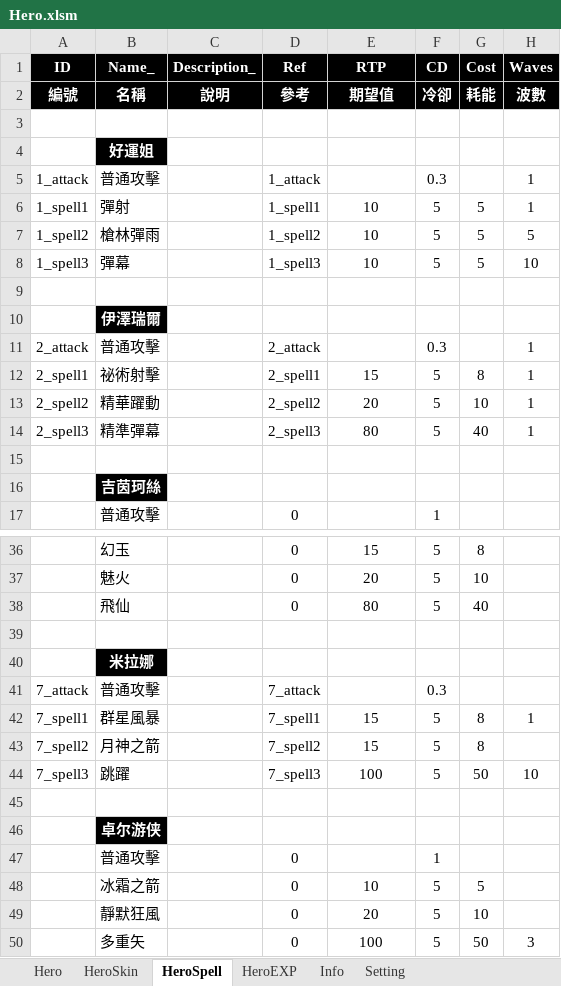
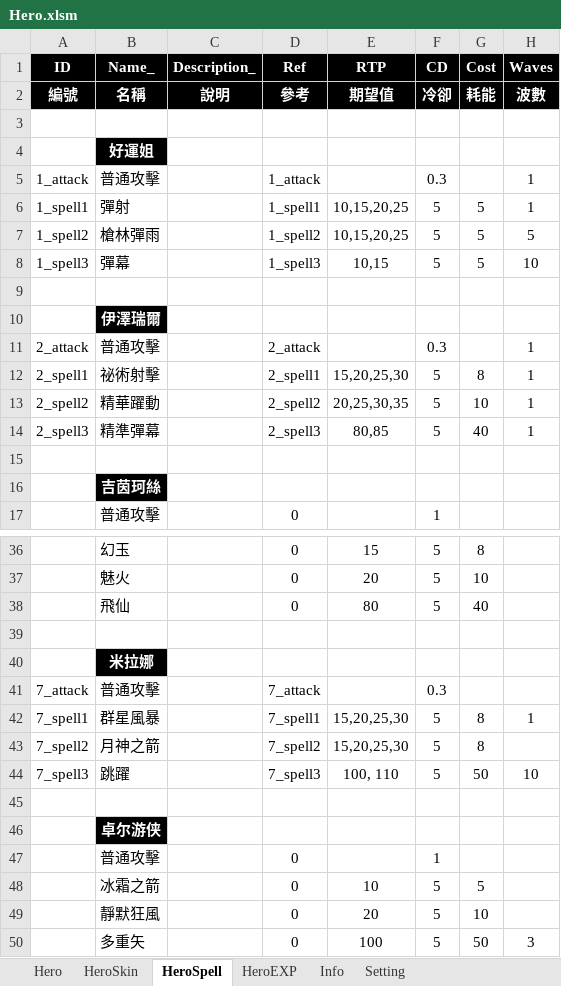
Before and after one commit to myauras/HeroFishing, an Excel workbook: Design/Hero.xlsm, sheet HeroSpell, drawn as a sheet; only a part is shown, gaps mark what is left out; values as stored, in another font and other column widths than the file's, no borders; the diff names each change by its address in the sheet, - before the commit and + after, or states it on an @@ line.

Commit message:
修改RTP為Array

```diff
--- a/Design/Hero.xlsm (sheet HeroSpell)
+++ b/Design/Hero.xlsm (sheet HeroSpell)
-E6:E7 (RTP): 10
+E6:E7 (RTP): 10,15,20,25
-E8 (RTP): 10
+E8 (RTP): 10,15
-E12 (RTP): 15
+E12 (RTP): 15,20,25,30
-E13 (RTP): 20
+E13 (RTP): 20,25,30,35
-E14 (RTP): 80
+E14 (RTP): 80,85
-E42:E43 (RTP): 15
+E42:E43 (RTP): 15,20,25,30
-E44 (RTP): 100
+E44 (RTP): 100, 110
```
Also changed, not shown: formulas that keep their value.
